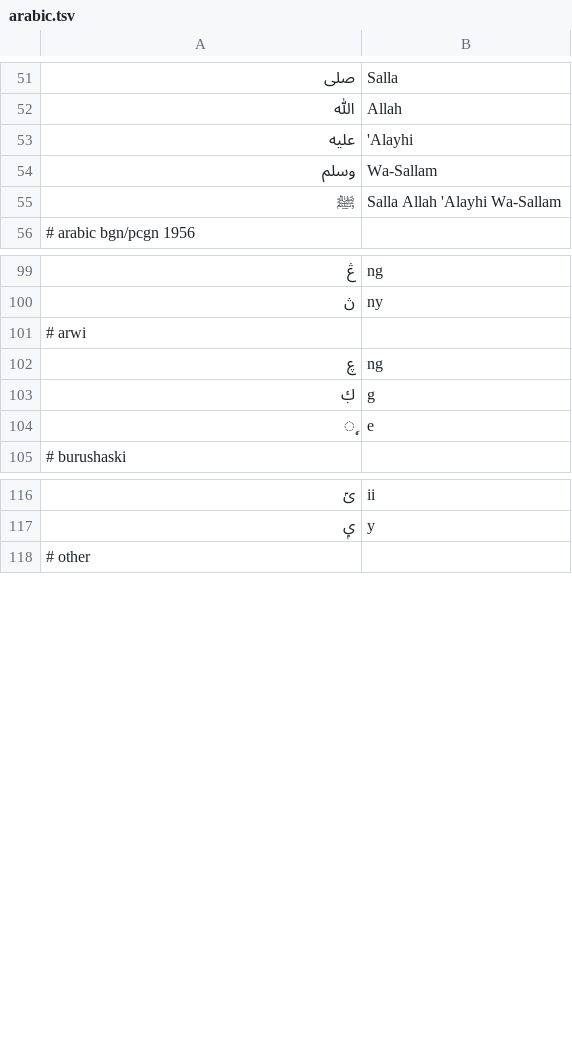
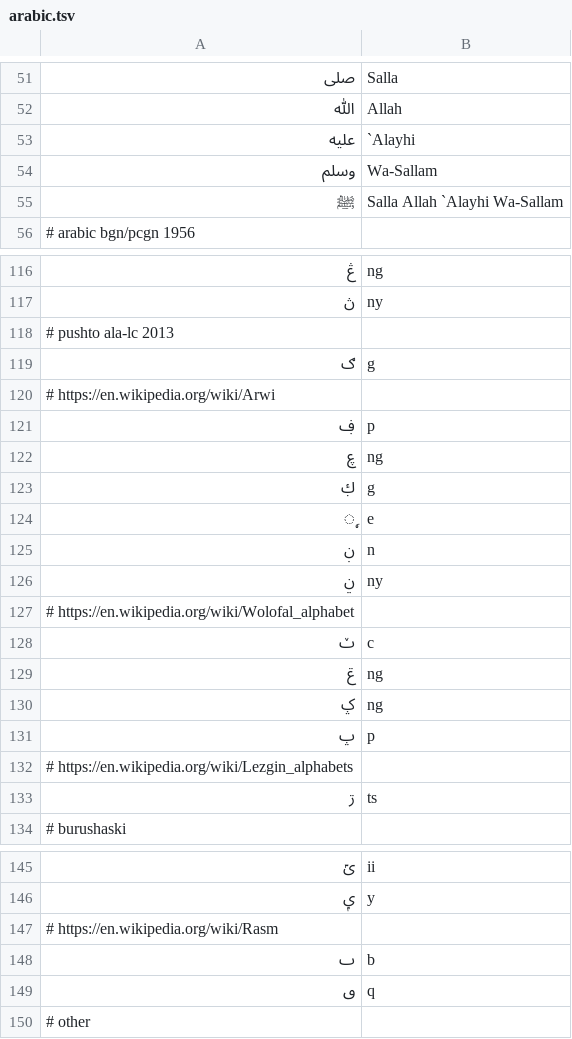
Before and after one commit to anyascii/anyascii, a TSV file: input/tables/arabic.tsv, drawn as a sheet; only a part is shown, gaps mark what is left out; the diff covers the shown part only.

```diff
--- a/input/tables/arabic.tsv
+++ b/input/tables/arabic.tsv
@@ -52,5 +52,5 @@
 ﷲ	Allah
-ﷷ	'Alayhi
+ﷷ	`Alayhi
 ﷸ	Wa-Sallam
-ﷺ	Salla Allah 'Alayhi Wa-Sallam
+ﷺ	Salla Allah `Alayhi Wa-Sallam
 # arabic bgn/pcgn 1956
@@ -100,3 +117,6 @@
 ڽ	ny
-# arwi
+# pushto ala-lc 2013
+ګ	g
+# https://en.wikipedia.org/wiki/Arwi
+ڣ	p
 ࢳ	ng
@@ -104,2 +124,11 @@
 ࣣ	e
+ڹ	n
+ݧ	ny
+# https://en.wikipedia.org/wiki/Wolofal_alphabet
+ݖ	c
+ݝ	ng
+ݤ	ng
+ݒ	p
+# https://en.wikipedia.org/wiki/Lezgin_alphabets
+ڗ	ts
 # burushaski
@@ -117,2 +146,5 @@
 ݷ	y
+# https://en.wikipedia.org/wiki/Rasm
+ٮ	b
+ٯ	q
 # other
```
Also changed, not shown: 22 added rows and 1 edited cell elsewhere in this file, table.tsv, 49 other files.
